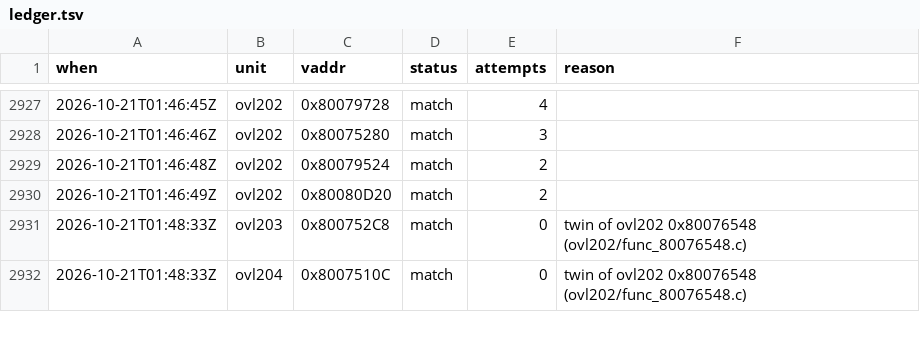
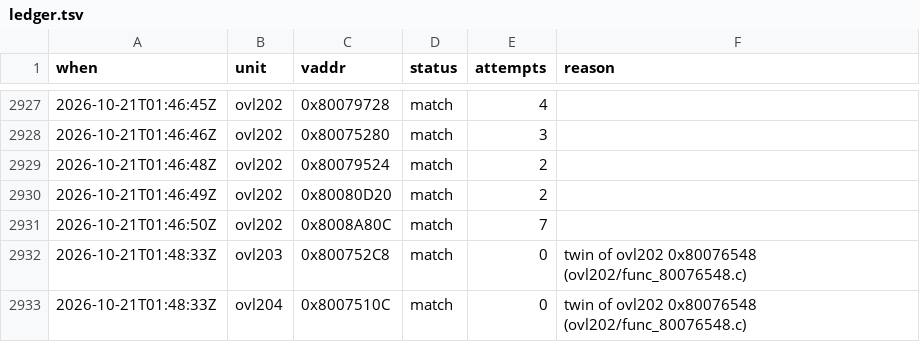
Before and after one commit to byroweb/AC1_RE, a TSV file: tools/loop/ledger.tsv, drawn as a sheet; only a part is shown, gaps mark what is left out; the diff names each change by its address in the sheet, - before the commit and + after, or states it on an @@ line.

```diff
--- a/tools/loop/ledger.tsv
+++ b/tools/loop/ledger.tsv
+row 2931: 2026-10-21T01:46:50Z | ovl202 | 0x8008A80C | match | 7
```
Also changed, not shown: re/match/manifest.tsv, 1 other file.
